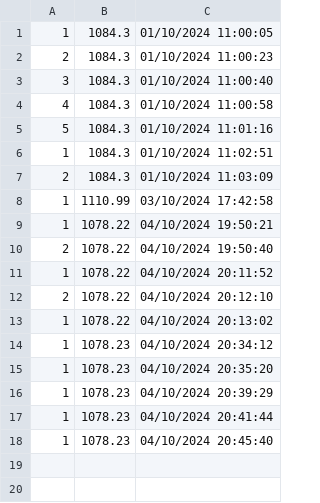
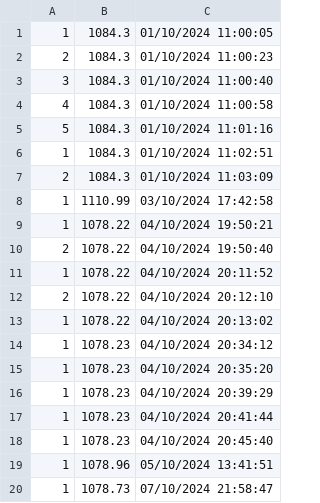
Before and after one commit to kurczakooo/PriceScraper, a CSV file: price_history.csv, drawn as a sheet.

```diff
--- a/price_history.csv
+++ b/price_history.csv
@@ -18 +18,3 @@
 1,1078.23,04/10/2024 20:45:40
+1,1078.96,05/10/2024 13:41:51
+1,1078.73,07/10/2024 21:58:47
```
